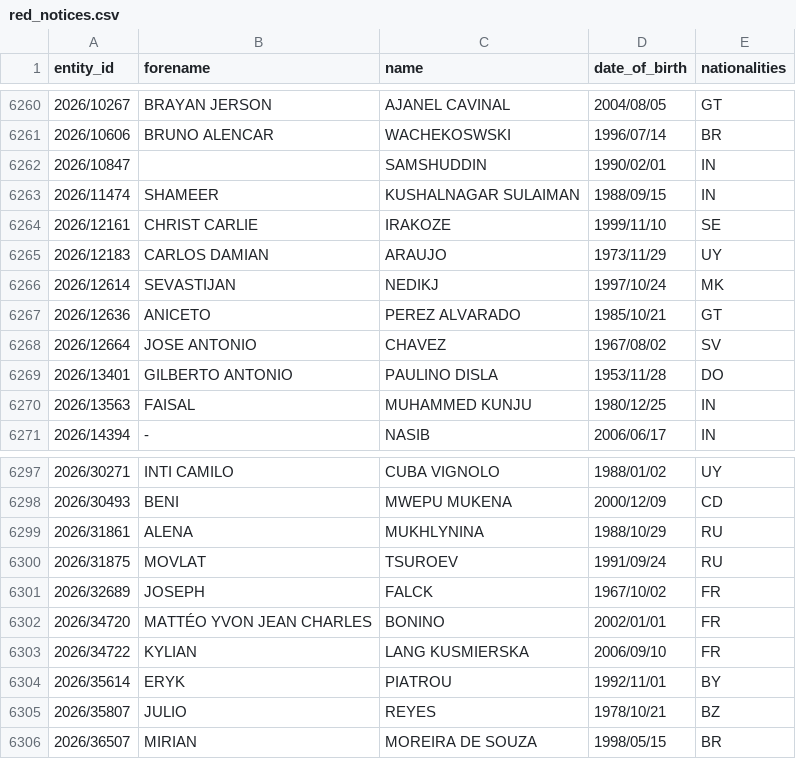
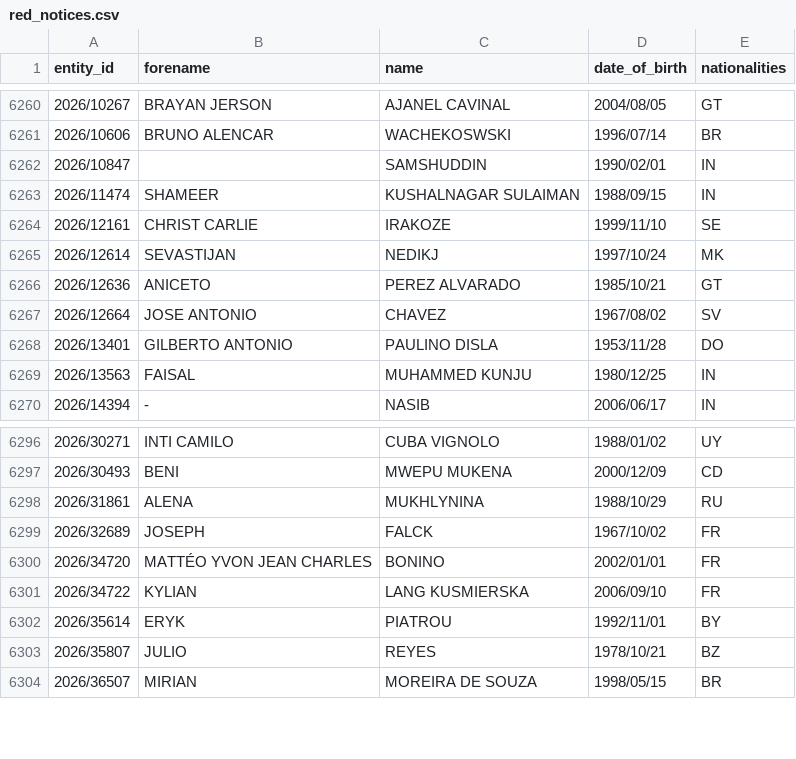
Before and after one commit to tmctmt/interpol-changes, a CSV file: red_notices.csv, drawn as a sheet; only a part is shown, gaps mark what is left out.

```diff
--- a/red_notices.csv
+++ b/red_notices.csv
@@ -6264,3 +6264,2 @@ entity_id,forename,name,date_of_birth,nationalities
 2026/12161,CHRIST CARLIE,IRAKOZE,1999/11/10,SE
-2026/12183,CARLOS DAMIAN,ARAUJO,1973/11/29,UY
 2026/12614,SEVASTIJAN,NEDIKJ,1997/10/24,MK
@@ -6299,3 +6298,2 @@ entity_id,forename,name,date_of_birth,nationalities
 2026/31861,ALENA,MUKHLYNINA,1988/10/29,RU
-2026/31875,MOVLAT,TSUROEV,1991/09/24,RU
 2026/32689,JOSEPH,FALCK,1967/10/02,FR
```
